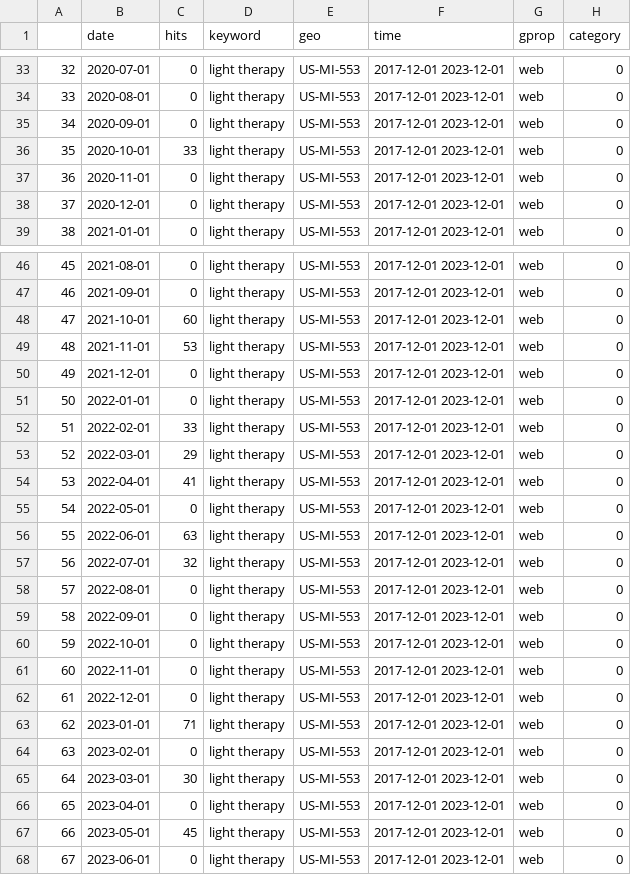
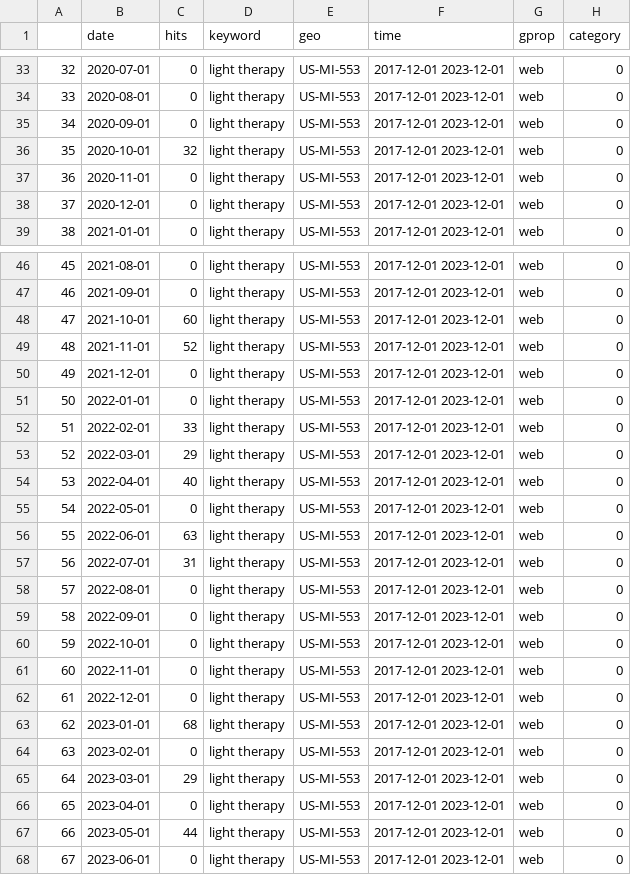
Before and after one commit to ZuorW/SURV727, a CSV file: Final Project/SADtrends_Marquette.csv, drawn as a sheet; only a part is shown, gaps mark what is left out; the diff covers the shown part only.

```diff
--- a/Final Project/SADtrends_Marquette.csv
+++ b/Final Project/SADtrends_Marquette.csv
@@ -35,3 +35,3 @@
 "34",2020-09-01,0,"light therapy","US-MI-553","2017-12-01 2023-12-01","web",0
-"35",2020-10-01,33,"light therapy","US-MI-553","2017-12-01 2023-12-01","web",0
+"35",2020-10-01,32,"light therapy","US-MI-553","2017-12-01 2023-12-01","web",0
 "36",2020-11-01,0,"light therapy","US-MI-553","2017-12-01 2023-12-01","web",0
@@ -48,3 +48,3 @@
 "47",2021-10-01,60,"light therapy","US-MI-553","2017-12-01 2023-12-01","web",0
-"48",2021-11-01,53,"light therapy","US-MI-553","2017-12-01 2023-12-01","web",0
+"48",2021-11-01,52,"light therapy","US-MI-553","2017-12-01 2023-12-01","web",0
 "49",2021-12-01,0,"light therapy","US-MI-553","2017-12-01 2023-12-01","web",0
@@ -53,6 +53,6 @@
 "52",2022-03-01,29,"light therapy","US-MI-553","2017-12-01 2023-12-01","web",0
-"53",2022-04-01,41,"light therapy","US-MI-553","2017-12-01 2023-12-01","web",0
+"53",2022-04-01,40,"light therapy","US-MI-553","2017-12-01 2023-12-01","web",0
 "54",2022-05-01,0,"light therapy","US-MI-553","2017-12-01 2023-12-01","web",0
 "55",2022-06-01,63,"light therapy","US-MI-553","2017-12-01 2023-12-01","web",0
-"56",2022-07-01,32,"light therapy","US-MI-553","2017-12-01 2023-12-01","web",0
+"56",2022-07-01,31,"light therapy","US-MI-553","2017-12-01 2023-12-01","web",0
 "57",2022-08-01,0,"light therapy","US-MI-553","2017-12-01 2023-12-01","web",0
@@ -62,7 +62,7 @@
 "61",2022-12-01,0,"light therapy","US-MI-553","2017-12-01 2023-12-01","web",0
-"62",2023-01-01,71,"light therapy","US-MI-553","2017-12-01 2023-12-01","web",0
+"62",2023-01-01,68,"light therapy","US-MI-553","2017-12-01 2023-12-01","web",0
 "63",2023-02-01,0,"light therapy","US-MI-553","2017-12-01 2023-12-01","web",0
-"64",2023-03-01,30,"light therapy","US-MI-553","2017-12-01 2023-12-01","web",0
+"64",2023-03-01,29,"light therapy","US-MI-553","2017-12-01 2023-12-01","web",0
 "65",2023-04-01,0,"light therapy","US-MI-553","2017-12-01 2023-12-01","web",0
-"66",2023-05-01,45,"light therapy","US-MI-553","2017-12-01 2023-12-01","web",0
+"66",2023-05-01,44,"light therapy","US-MI-553","2017-12-01 2023-12-01","web",0
 "67",2023-06-01,0,"light therapy","US-MI-553","2017-12-01 2023-12-01","web",0
```
Also changed, not shown: 13 edited cells elsewhere in this file, Final Project/SADtrends_Detroit.csv, Final Project/SADtrends_Flint-Saginaw-BayCity.csv, 4 other files.
